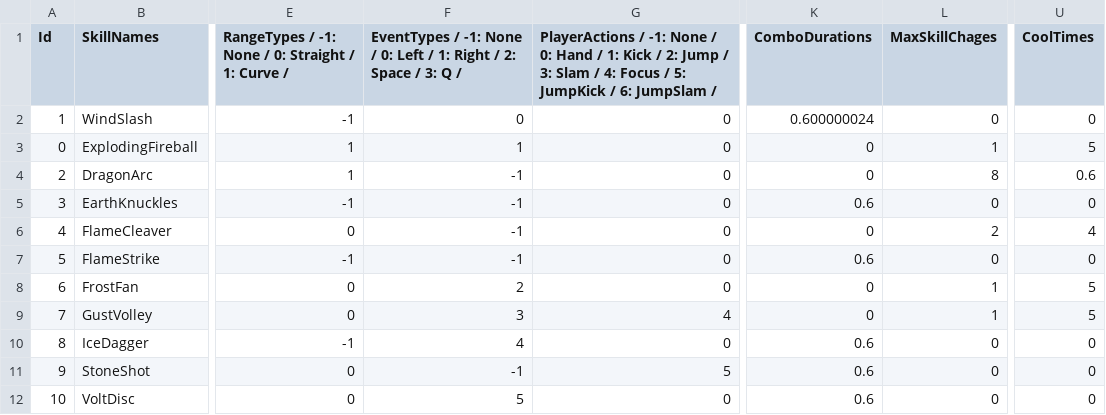
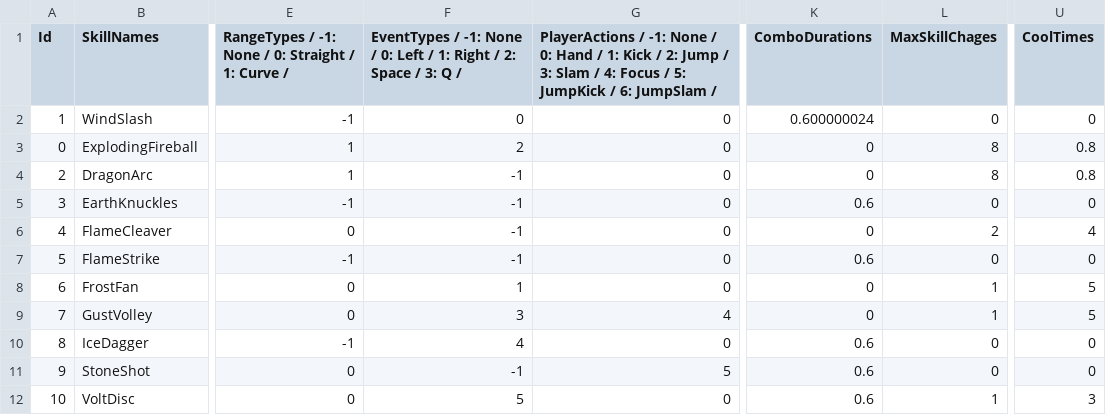
Before and after one commit to jack376/wol_project, a CSV file: sfml-wizard-of-legend-bin/tables/ExistedSkillInfo.csv, drawn as a sheet; only a part is shown, gaps mark what is left out; the diff names each change by its address in the sheet, - before the commit and + after, or states it on an @@ line.

```diff
--- a/sfml-wizard-of-legend-bin/tables/ExistedSkillInfo.csv
+++ b/sfml-wizard-of-legend-bin/tables/ExistedSkillInfo.csv
-F3: 1
+F3: 2
-L3 (MaxSkillChages): 1
+L3 (MaxSkillChages): 8
-U3 (CoolTimes): 5
+U3 (CoolTimes): 0.8
-U4 (CoolTimes): 0.6
+U4 (CoolTimes): 0.8
-F8: 2
+F8: 1
-L12 (MaxSkillChages): 0
+L12 (MaxSkillChages): 1
-U12 (CoolTimes): 0
+U12 (CoolTimes): 3
```
Also changed, not shown: sfml-wizard-of-legend-bin/tables/EquipedSkillInfo.csv, 28 other files.
